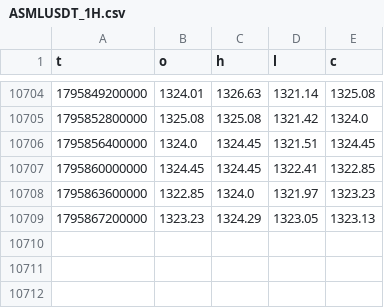
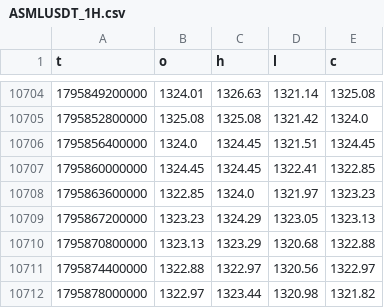
Before and after one commit to MraJJqq/vegas, a CSV file: data/ASMLUSDT_1H.csv, drawn as a sheet; only a part is shown, gaps mark what is left out; the diff names each change by its address in the sheet, - before the commit and + after, or states it on an @@ line.

```diff
--- a/data/ASMLUSDT_1H.csv
+++ b/data/ASMLUSDT_1H.csv
+row 10710: 1795870800000 | 1323.13 | 1323.29 | 1320.68 | 1322.88
+row 10711: 1795874400000 | 1322.88 | 1322.97 | 1320.56 | 1322.97
+row 10712: 1795878000000 | 1322.97 | 1323.44 | 1320.98 | 1321.82
```
Also changed, not shown: data/AMDUSDT_1H.csv, data/AMZNUSDT_1H.csv, 42 other files.
